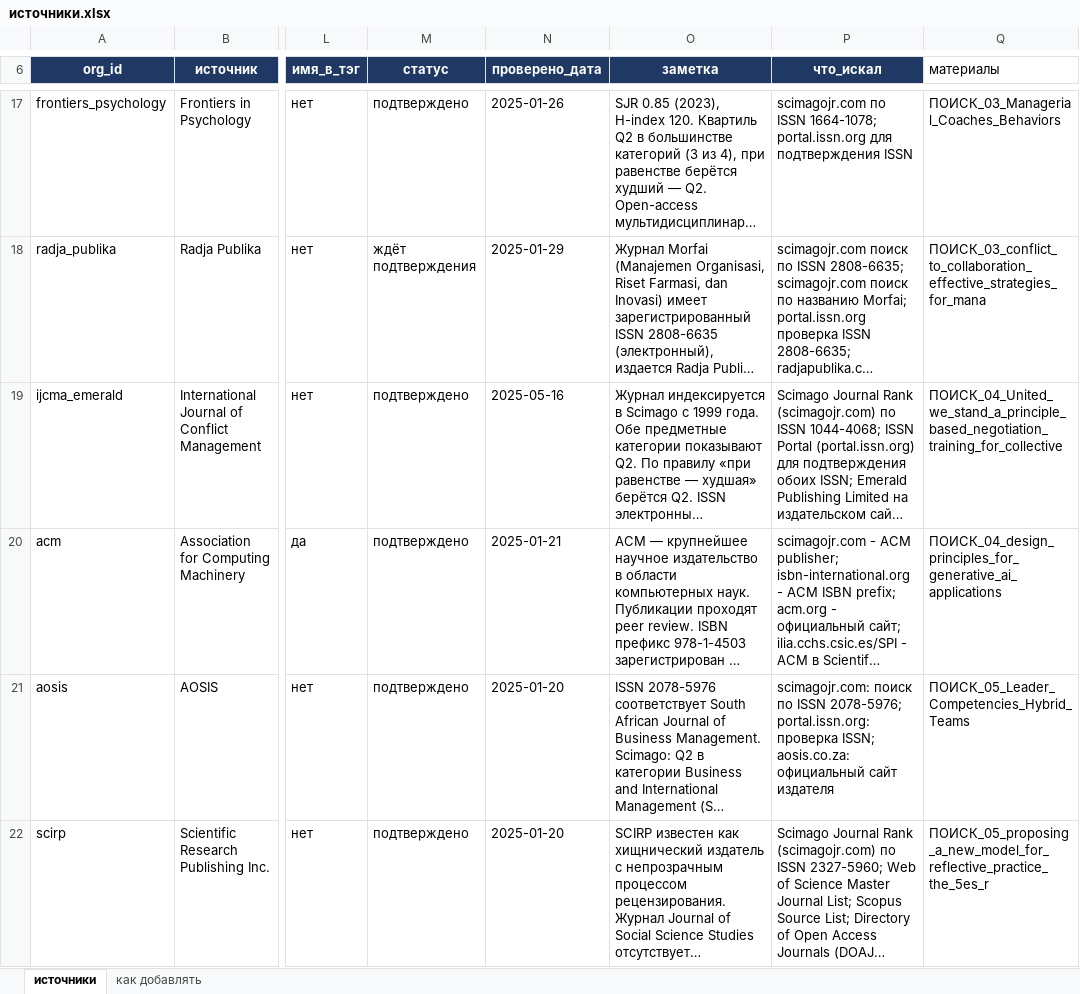
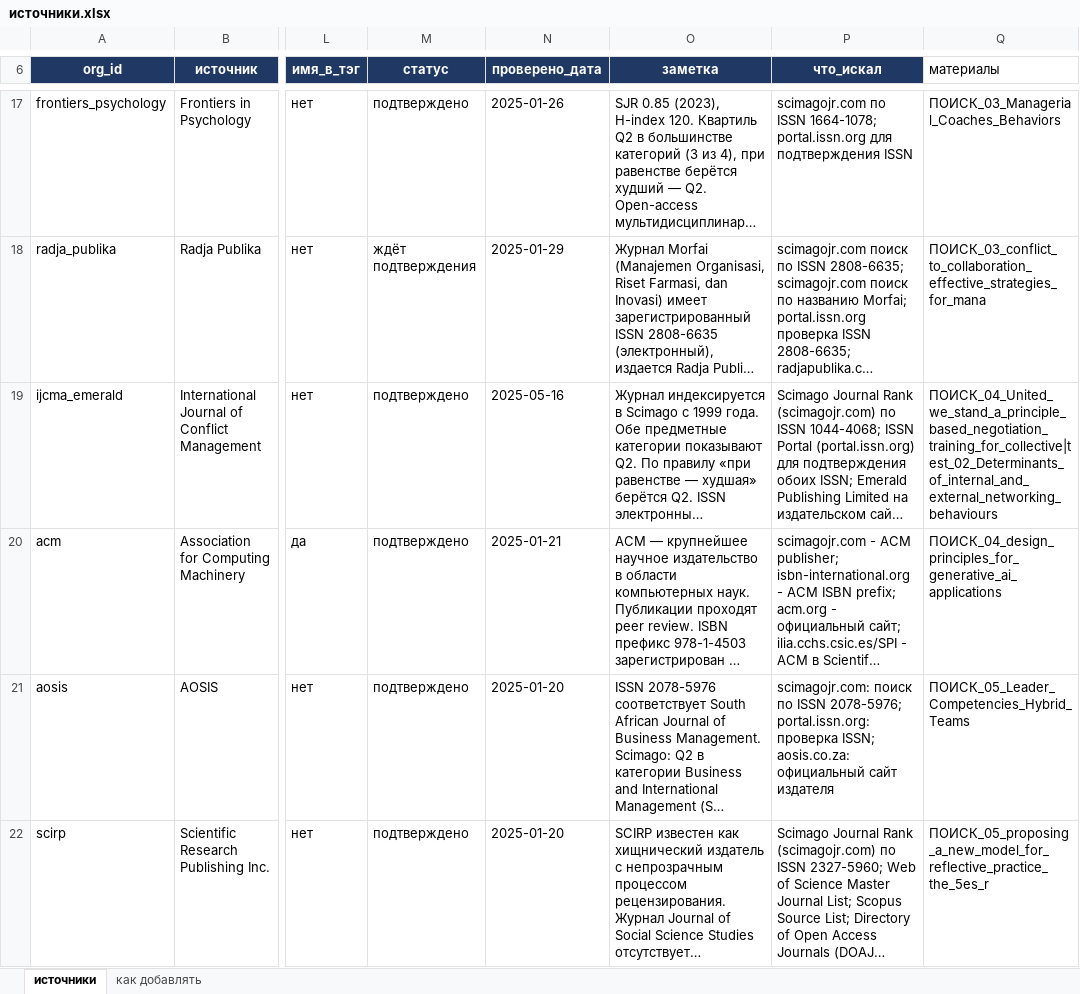
Before and after one commit to Pavel-qr/NewPipeline, an Excel workbook: _канон/источники.xlsx, sheet источники, drawn as a sheet; only a part is shown, gaps mark what is left out; long unchanged cells end in …; values as stored, in another font and other column widths than the file's, no borders; the diff names each change by its address in the sheet, - before the commit and + after, or states it on an @@ line.

```diff
--- a/_канон/источники.xlsx (sheet источники)
+++ b/_канон/источники.xlsx (sheet источники)
-Q19 (материалы): ПОИСК_04_United_we_stand_a_principle_based_negotiation_training_for_collective
+Q19 (материалы): ПОИСК_04_United_we_stand_a_principle_based_negotiation_training_for_collective|test_02_Determinants_of_internal_and_external_networking_behaviours
```
Also changed, not shown: _канон/авторы.xlsx.
